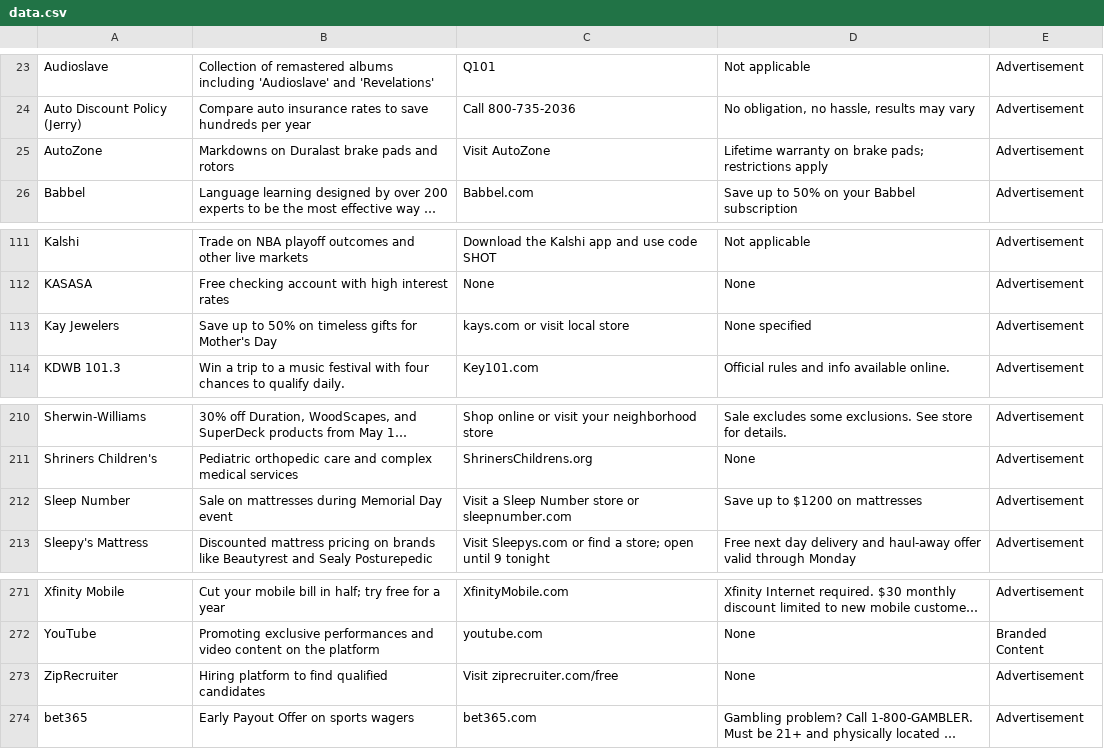
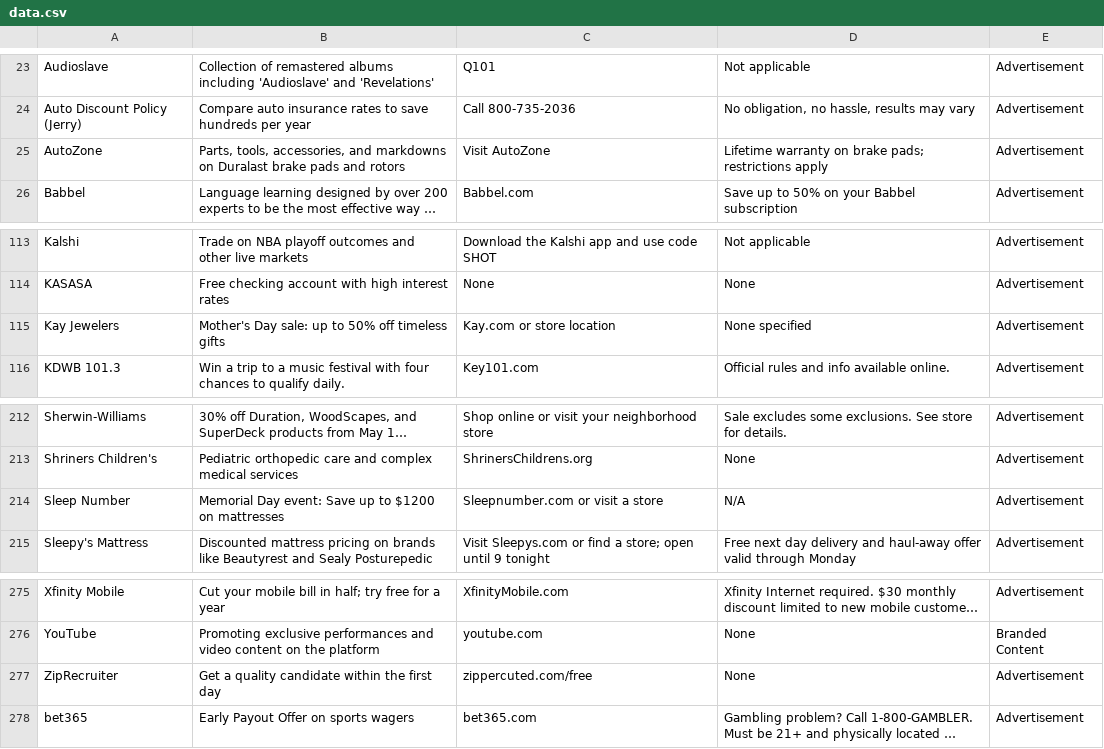
Before and after one commit to MATR-Technologies/ReplayAdsViewer, a CSV file: data.csv, drawn as a sheet; only a part is shown, gaps mark what is left out; long unchanged cells end in …; addresses are those after the commit; the diff covers the shown part only; the diff names each change by its address in the sheet, - before the commit and + after, or states it on an @@ line.

```diff
--- a/data.csv
+++ b/data.csv
-B25: Markdowns on Duralast…
+B25: Parts, tools, accessories, and markdowns on Duralast…
-B115: Save up to 50% on timeless gifts for Mother's Day
+B115: Mother's Day sale: up to 50% off timeless gifts
-C115: kays.com or visit local store
+C115: Kay.com or store location
-B214: Sale on mattresses during Memorial Day event
+B214: Memorial Day event: Save up to $1200 on mattresses
-C214: Visit a Sleep Number store or sleepnumber.com
+C214: Sleepnumber.com or visit a store
-D214: Save up to $1200 on mattresses
+D214: N/A
-B277: Hiring platform to find qualified candidates
+B277: Get a quality candidate within the first day
-C277: Visit ziprecruiter.com/free
+C277: zippercuted.com/free
```
Also changed, not shown: 7 added rows, 3 removed rows and 16 edited cells elsewhere in this file.
